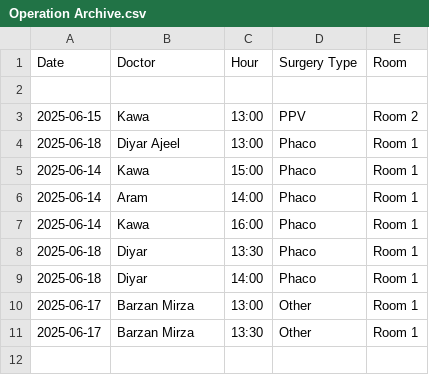
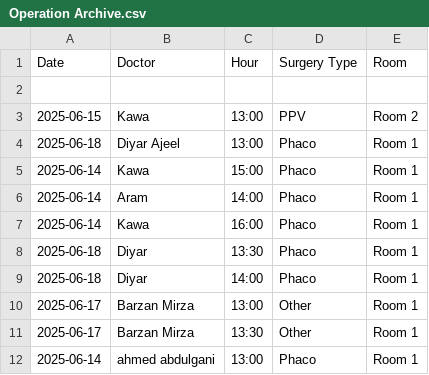
Before and after one commit to ParezDzay/Global, a CSV file: Operation Archive.csv, drawn as a sheet; the diff names each change by its address in the sheet, - before the commit and + after, or states it on an @@ line.

Commit message:
Update Operation Archive via app

```diff
--- a/Operation Archive.csv
+++ b/Operation Archive.csv
+row 12: 2025-06-14 | ahmed abdulgani | 13:00 | Phaco | Room 1
```
